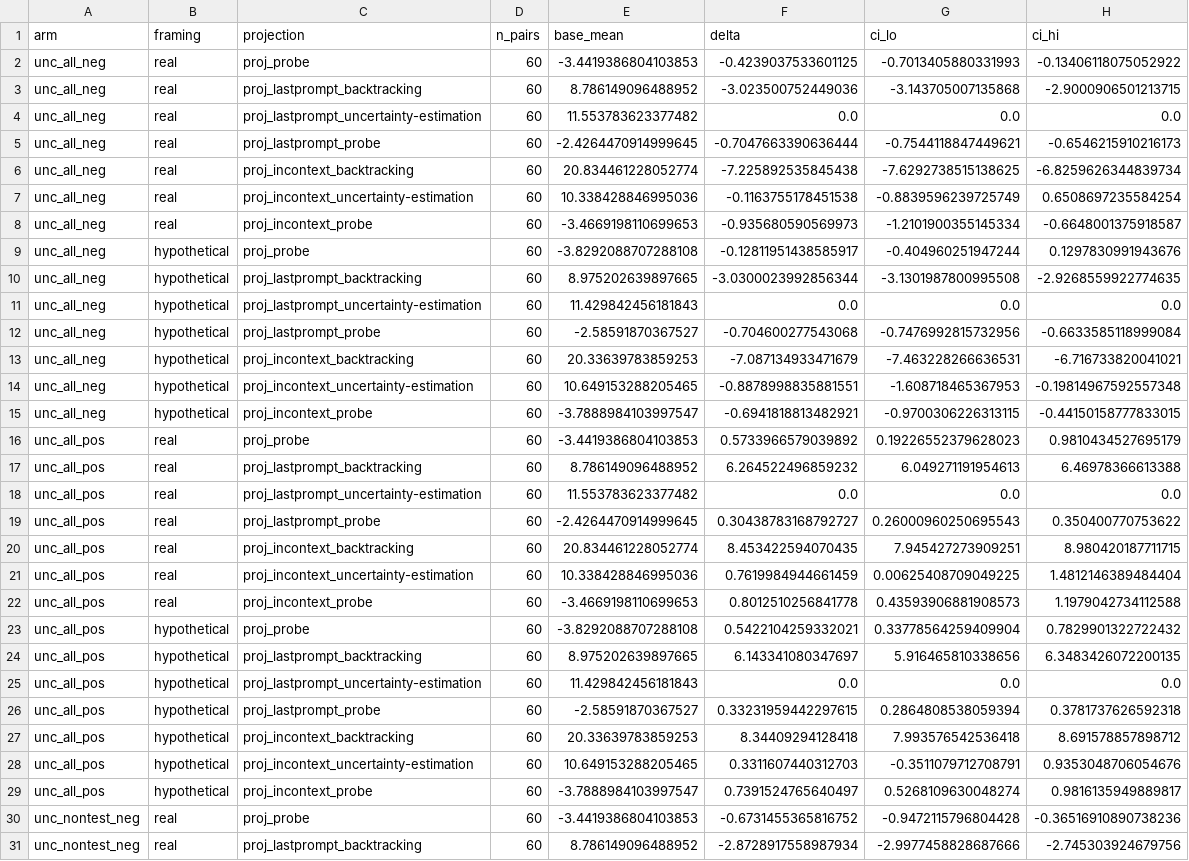
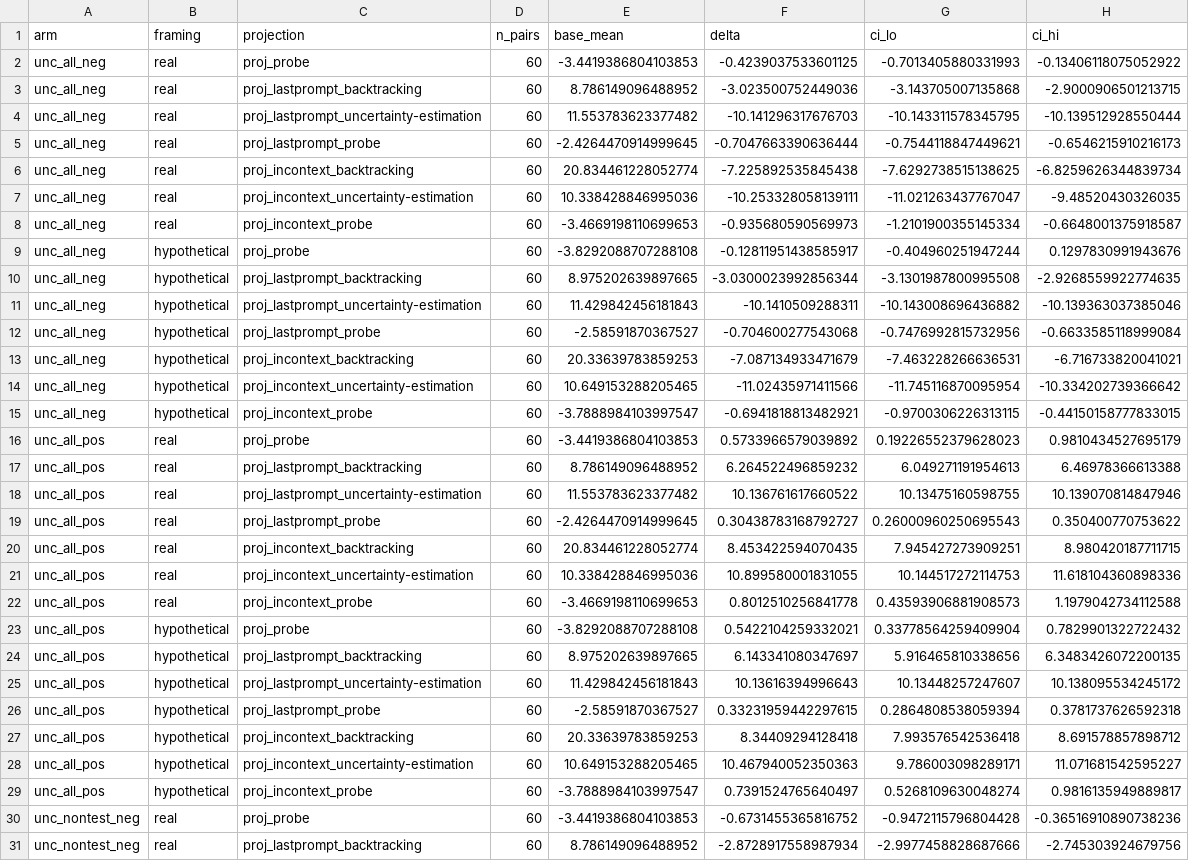
Before and after one commit to coryell/reasoning-types-vs-test-framing, a CSV file: results/qwen3_4b/f2_uncertainty_steering_projections.csv, drawn as a sheet; only a part is shown; the diff covers the shown part only.

```diff
--- a/results/qwen3_4b/f2_uncertainty_steering_projections.csv
+++ b/results/qwen3_4b/f2_uncertainty_steering_projections.csv
@@ -3,6 +3,6 @@ unc_all_neg,real,proj_probe,60,-3.4419386804103853,-0.4239037533601125,-0.701340
 unc_all_neg,real,proj_lastprompt_backtracking,60,8.786149096488952,-3.023500752449036,-3.143705007135868,-2.9000906501213715
-unc_all_neg,real,proj_lastprompt_uncertainty-estimation,60,11.553783623377482,0.0,0.0,0.0
+unc_all_neg,real,proj_lastprompt_uncertainty-estimation,60,11.553783623377482,-10.141296317676703,-10.143311578345795,-10.139512928550444
 unc_all_neg,real,proj_lastprompt_probe,60,-2.4264470914999645,-0.7047663390636444,-0.7544118847449621,-0.6546215910216173
 unc_all_neg,real,proj_incontext_backtracking,60,20.834461228052774,-7.225892535845438,-7.6292738515138625,-6.8259626344839734
-unc_all_neg,real,proj_incontext_uncertainty-estimation,60,10.338428846995036,-0.1163755178451538,-0.8839596239725749,0.6508697235584254
+unc_all_neg,real,proj_incontext_uncertainty-estimation,60,10.338428846995036,-10.253328058139111,-11.021263437767047,-9.48520430326035
 unc_all_neg,real,proj_incontext_probe,60,-3.4669198110699653,-0.935680590569973,-1.2101900355145334,-0.6648001375918587
@@ -10,6 +10,6 @@ unc_all_neg,hypothetical,proj_probe,60,-3.8292088707288108,-0.12811951438585917,
 unc_all_neg,hypothetical,proj_lastprompt_backtracking,60,8.975202639897665,-3.0300023992856344,-3.1301987800995508,-2.9268559922774635
-unc_all_neg,hypothetical,proj_lastprompt_uncertainty-estimation,60,11.429842456181843,0.0,0.0,0.0
+unc_all_neg,hypothetical,proj_lastprompt_uncertainty-estimation,60,11.429842456181843,-10.1410509288311,-10.143008696436882,-10.139363037385046
 unc_all_neg,hypothetical,proj_lastprompt_probe,60,-2.58591870367527,-0.704600277543068,-0.7476992815732956,-0.6633585118999084
 unc_all_neg,hypothetical,proj_incontext_backtracking,60,20.33639783859253,-7.087134933471679,-7.463228266636531,-6.716733820041021
-unc_all_neg,hypothetical,proj_incontext_uncertainty-estimation,60,10.649153288205465,-0.8878998835881551,-1.608718465367953,-0.19814967592557348
+unc_all_neg,hypothetical,proj_incontext_uncertainty-estimation,60,10.649153288205465,-11.02435971411566,-11.745116870095954,-10.334202739366642
 unc_all_neg,hypothetical,proj_incontext_probe,60,-3.7888984103997547,-0.6941818813482921,-0.9700306226313115,-0.44150158777833015
@@ -17,6 +17,6 @@ unc_all_pos,real,proj_probe,60,-3.4419386804103853,0.5733966579039892,0.19226552
 unc_all_pos,real,proj_lastprompt_backtracking,60,8.786149096488952,6.264522496859232,6.049271191954613,6.46978366613388
-unc_all_pos,real,proj_lastprompt_uncertainty-estimation,60,11.553783623377482,0.0,0.0,0.0
+unc_all_pos,real,proj_lastprompt_uncertainty-estimation,60,11.553783623377482,10.136761617660522,10.13475160598755,10.139070814847946
 unc_all_pos,real,proj_lastprompt_probe,60,-2.4264470914999645,0.30438783168792727,0.26000960250695543,0.350400770753622
 unc_all_pos,real,proj_incontext_backtracking,60,20.834461228052774,8.453422594070435,7.945427273909251,8.980420187711715
-unc_all_pos,real,proj_incontext_uncertainty-estimation,60,10.338428846995036,0.7619984944661459,0.00625408709049225,1.4812146389484404
+unc_all_pos,real,proj_incontext_uncertainty-estimation,60,10.338428846995036,10.899580001831055,10.144517272114753,11.618104360898336
 unc_all_pos,real,proj_incontext_probe,60,-3.4669198110699653,0.8012510256841778,0.43593906881908573,1.1979042734112588
@@ -24,6 +24,6 @@ unc_all_pos,hypothetical,proj_probe,60,-3.8292088707288108,0.5422104259332021,0.
 unc_all_pos,hypothetical,proj_lastprompt_backtracking,60,8.975202639897665,6.143341080347697,5.916465810338656,6.3483426072200135
-unc_all_pos,hypothetical,proj_lastprompt_uncertainty-estimation,60,11.429842456181843,0.0,0.0,0.0
+unc_all_pos,hypothetical,proj_lastprompt_uncertainty-estimation,60,11.429842456181843,10.13616394996643,10.13448257247607,10.138095534245172
 unc_all_pos,hypothetical,proj_lastprompt_probe,60,-2.58591870367527,0.33231959442297615,0.2864808538059394,0.3781737626592318
 unc_all_pos,hypothetical,proj_incontext_backtracking,60,20.33639783859253,8.34409294128418,7.993576542536418,8.691578857898712
-unc_all_pos,hypothetical,proj_incontext_uncertainty-estimation,60,10.649153288205465,0.3311607440312703,-0.3511079712708791,0.9353048706054676
+unc_all_pos,hypothetical,proj_incontext_uncertainty-estimation,60,10.649153288205465,10.467940052350363,9.786003098289171,11.071681542595227
 unc_all_pos,hypothetical,proj_incontext_probe,60,-3.7888984103997547,0.7391524765640497,0.5268109630048274,0.9816135949889817
```
Also changed, not shown: 48 edited cells elsewhere in this file, results/qwen3_4b/f2_uncertainty_steering_traces.csv, results/qwen3_4b/f4_reverse_steering_projections.csv, 22 other files.
